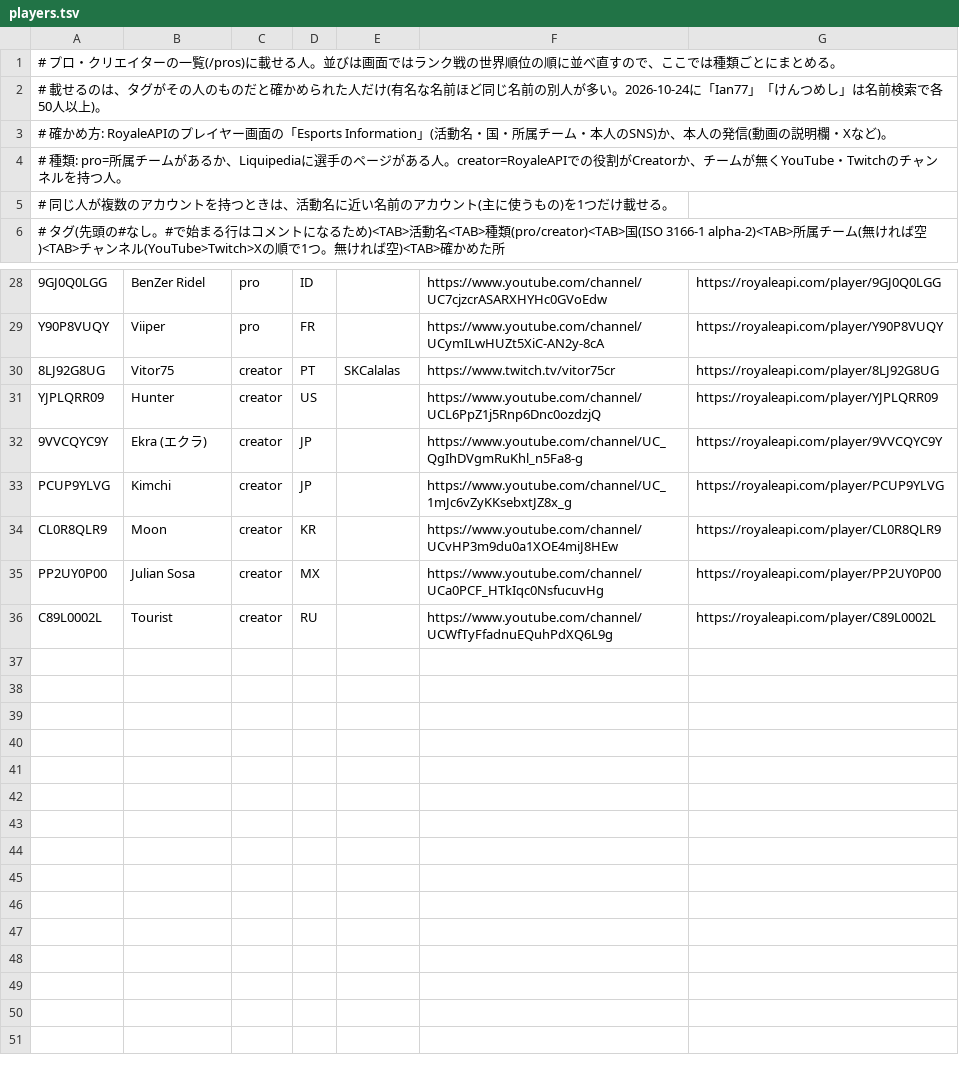
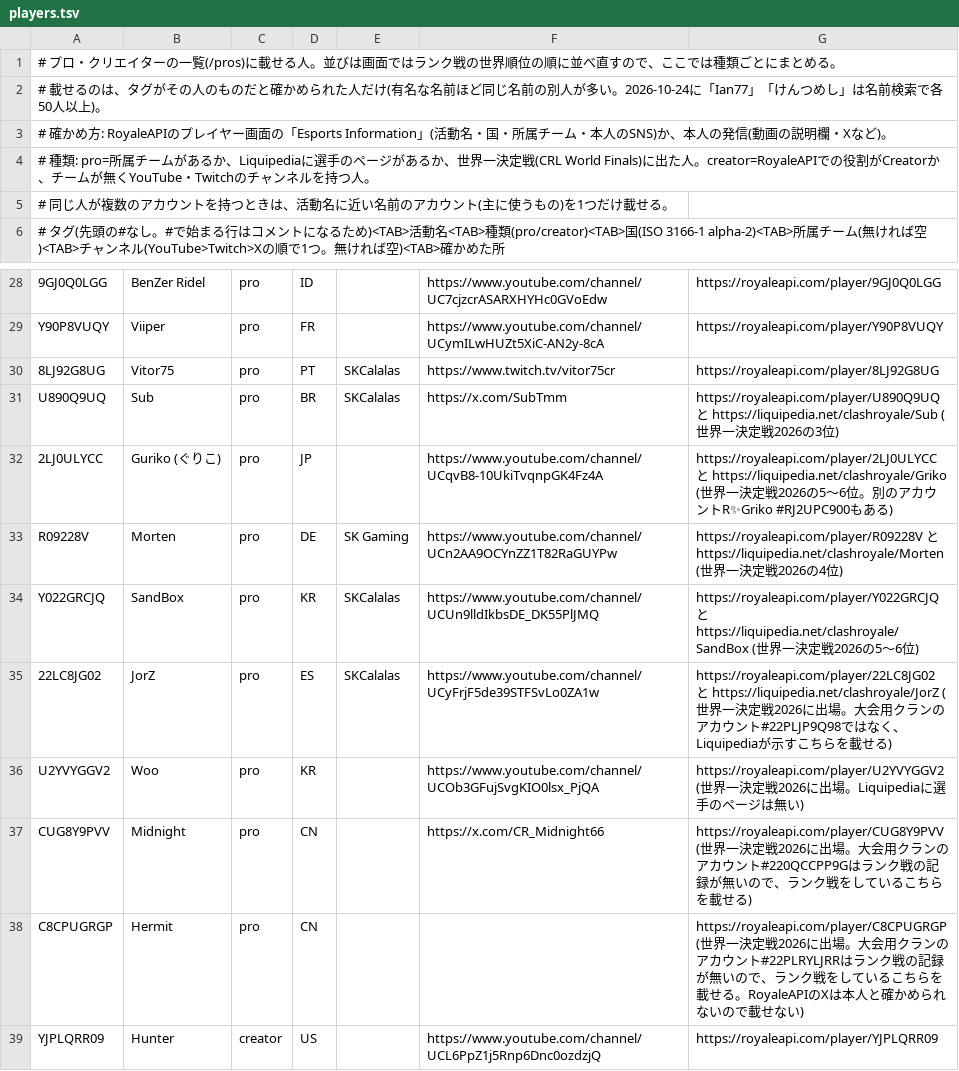
Before and after one commit to yyama694/clash-royale-api, a TSV file: src/main/resources/pros/players.tsv, drawn as a sheet; only a part is shown, gaps mark what is left out; the shorter side is filled out with more unchanged rows; the diff names each change by its address in the sheet, - before the commit and + after, or states it on an @@ line.

```diff
--- a/src/main/resources/pros/players.tsv
+++ b/src/main/resources/pros/players.tsv
-A4: …ジがある人。creator=RoyaleAPIで…
+A4: …ジがあるか、世界一決定戦(CRL World Finals)に出た人。creator=RoyaleAPIで…
-C30: creator
+C30: pro
+row 31: U890Q9UQ | Sub | pro | BR | SKCalalas | https://x.com/SubTmm | https://royaleapi.com/player/U890Q9UQ と https://liquipedia.net/clashroyale/Sub (世界一決定戦2026の3位)
+row 32: 2LJ0ULYCC | Guriko (ぐりこ) | pro | JP |  | https://www.youtube.com/channel/UCqvB8-10UkiTvqnpGK4Fz4A | https://royaleapi.com/player/2LJ0ULYCC と https://liquipedia.net/clashroyale/Griko (世界一決定戦2026の5〜6位。別のアカウントR✨Griko #RJ2UPC900もある)
+row 33: R09228V | Morten | pro | DE | SK Gaming | https://www.youtube.com/channel/UCn2AA9OCYnZZ1T82RaGUYPw | https://royaleapi.com/player/R09228V と https://liquipedia.net/clashroyale/Morten (世界一決定戦2026の4位)
+row 34: Y022GRCJQ | SandBox | pro | KR | SKCalalas | https://www.youtube.com/channel/UCUn9lldIkbsDE_DK55PlJMQ | https://royaleapi.com/player/Y022GRCJQ と https://liquipedia.net/clashroyale/SandBox (世界一決定戦2026の5〜6位)
+row 35: 22LC8JG02 | JorZ | pro | ES | SKCalalas | https://www.youtube.com/channel/UCyFrjF5de39STFSvLo0ZA1w | https://royaleapi.com/player/22LC8JG02 と https://liquipedia.net/clashroyale/JorZ (世界一決定戦2026に出場。大会用クランのアカウント#22PLJP9Q98ではなく、Liquipediaが示すこちらを載せる)
+row 36: U2YVYGGV2 | Woo | pro | KR |  | https://www.youtube.com/channel/UCOb3GFujSvgKIO0lsx_PjQA | https://royaleapi.com/player/U2YVYGGV2 (世界一決定戦2026に出場。Liquipediaに選手のページは無い)
+row 37: CUG8Y9PVV | Midnight | pro | CN |  | https://x.com/CR_Midnight66 | https://royaleapi.com/player/CUG8Y9PVV (世界一決定戦2026に出場。大会用クランのアカウント#220QCCPP9Gはランク戦の記録が無いので、ランク戦をしているこちらを載せる)
+row 38: C8CPUGRGP | Hermit | pro | CN |  |  | https://royaleapi.com/player/C8CPUGRGP (世界一決定戦2026に出場。大会用クランのアカウント#22PLRYLJRRはランク戦の記録が無いので、ランク戦をしているこちらを載せる。RoyaleAPIのXは本人と確かめられないので載せない)
```
Also changed, not shown: 2 other files.
